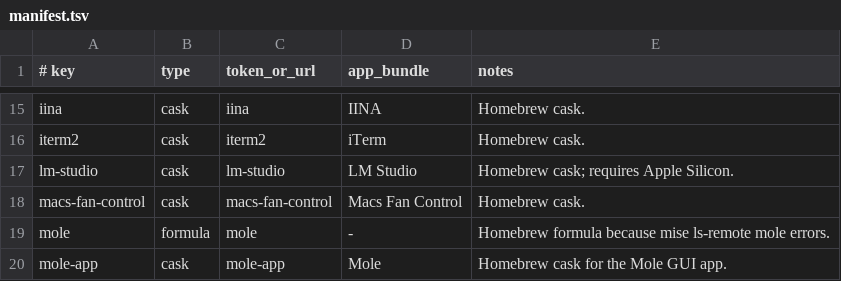
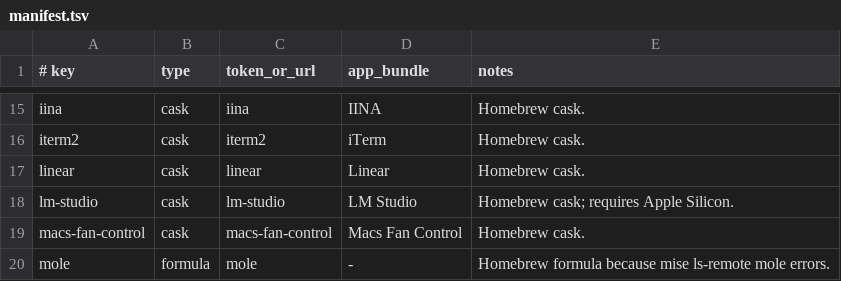
Before and after one commit to gabimoncha/dotfiles, a TSV file: apps/manifest.tsv, drawn as a sheet; only a part is shown, gaps mark what is left out; the shorter side is filled out with more unchanged rows.

Commit message:
chore: add Linear and prefer GitHub noreply email

```diff
--- a/apps/manifest.tsv
+++ b/apps/manifest.tsv
@@ -16,2 +16,3 @@ iina	cask	iina	IINA	Homebrew cask.
 iterm2	cask	iterm2	iTerm	Homebrew cask.
+linear	cask	linear	Linear	Homebrew cask.
 lm-studio	cask	lm-studio	LM Studio	Homebrew cask; requires Apple Silicon.
```
Also changed, not shown: 3 other files.
